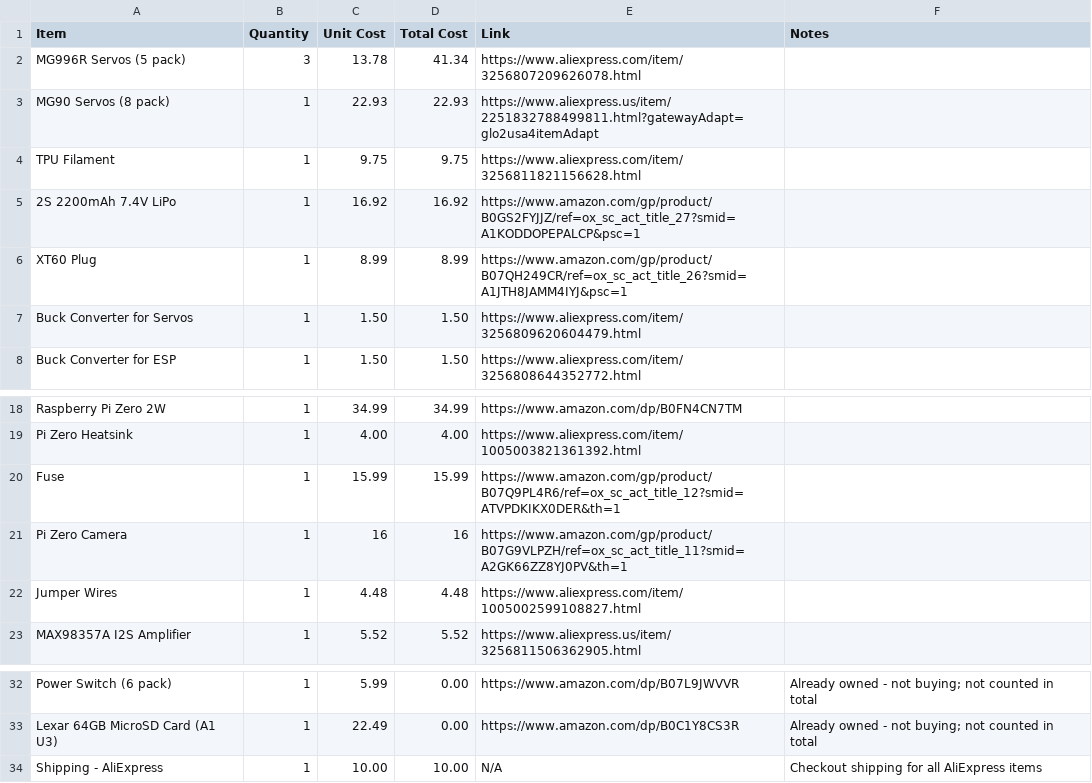
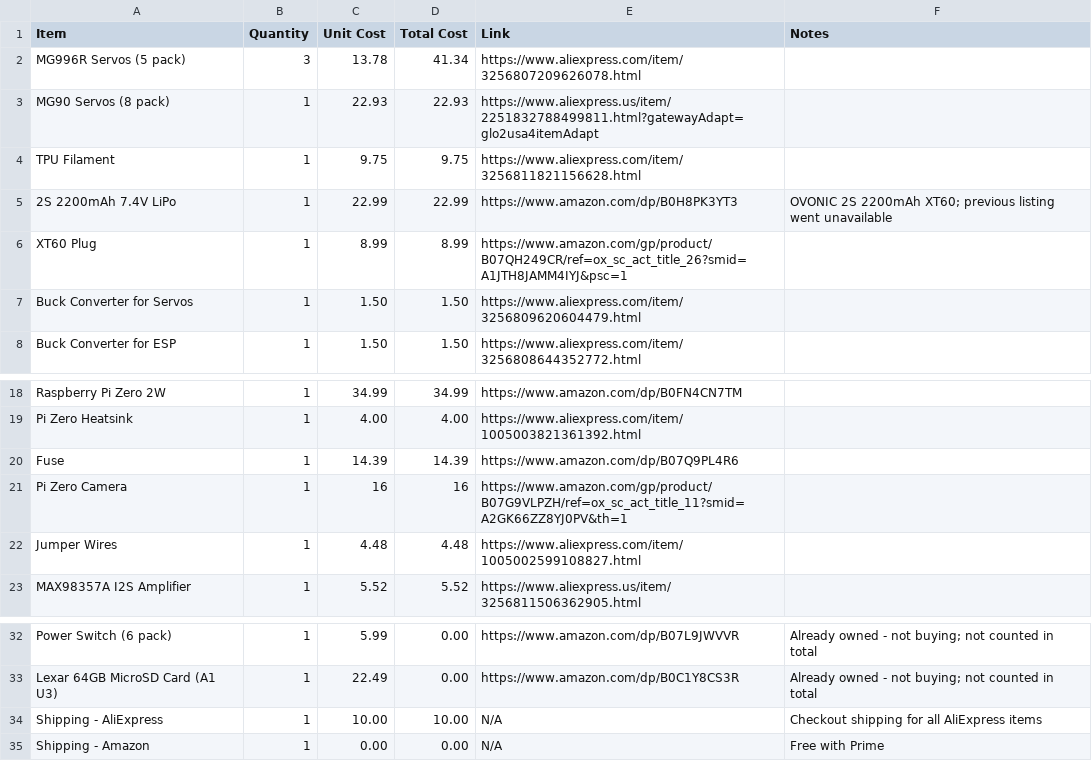
Before and after one commit to michaelsumin78-hue/flathead_robot, a CSV file: BOM.csv, drawn as a sheet; only a part is shown, gaps mark what is left out.

Commit message:
BOM: verified Amazon prices, replace unavailable LiPo, Amazon shipping

```diff
--- a/BOM.csv
+++ b/BOM.csv
@@ -4,3 +4,3 @@ MG90 Servos (8 pack),1,22.93,22.93,https://www.aliexpress.us/item/22518327884998
 TPU Filament,1,9.75,9.75,https://www.aliexpress.com/item/3256811821156628.html,
-2S 2200mAh 7.4V LiPo,1,16.92,16.92,https://www.amazon.com/gp/product/B0GS2FYJJZ/ref=ox_sc_act_title_27?smid=A1KODDOPEPALCP&psc=1,
+2S 2200mAh 7.4V LiPo,1,22.99,22.99,https://www.amazon.com/dp/B0H8PK3YT3,OVONIC 2S 2200mAh XT60; previous listing went unavailable
 XT60 Plug,1,8.99,8.99,https://www.amazon.com/gp/product/B07QH249CR/ref=ox_sc_act_title_26?smid=A1JTH8JAMM4IYJ&psc=1,
@@ -19,3 +19,3 @@ Raspberry Pi Zero 2W,1,34.99,34.99,https://www.amazon.com/dp/B0FN4CN7TM,
 Pi Zero Heatsink,1,4.00,4.00,https://www.aliexpress.com/item/1005003821361392.html,
-Fuse,1,15.99,15.99,https://www.amazon.com/gp/product/B07Q9PL4R6/ref=ox_sc_act_title_12?smid=ATVPDKIKX0DER&th=1,
+Fuse,1,14.39,14.39,https://www.amazon.com/dp/B07Q9PL4R6,
 Pi Zero Camera,1,16,16,https://www.amazon.com/gp/product/B07G9VLPZH/ref=ox_sc_act_title_11?smid=A2GK66ZZ8YJ0PV&th=1,
@@ -34 +34,2 @@ Lexar 64GB MicroSD Card (A1 U3),1,22.49,0.00,https://www.amazon.com/dp/B0C1Y8CS3
 Shipping - AliExpress,1,10.00,10.00,N/A,Checkout shipping for all AliExpress items
+Shipping - Amazon,1,0.00,0.00,N/A,Free with Prime
```
Also changed, not shown: 1 other file.
